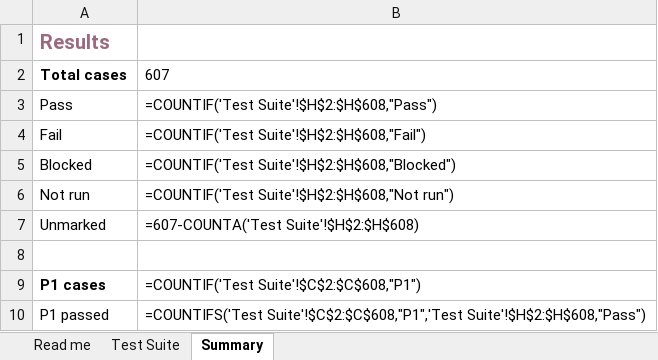
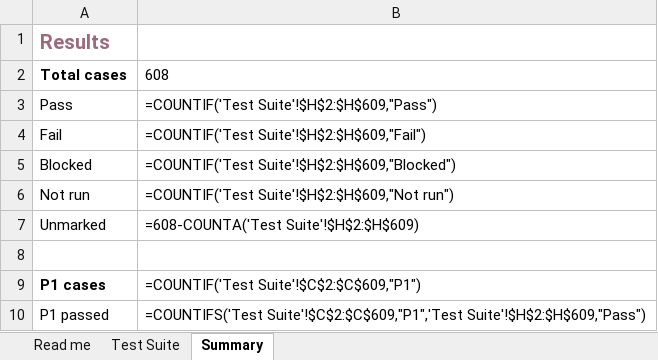
Before and after one commit to melroyds/doubledone, an Excel workbook: docs/qa/DoubleDone-E2E-Test-Suite.xlsx, sheet Summary, drawn as a sheet; values as stored, in another font and other column widths than the file's, no borders; formulas without a stored value are shown as written; the diff names each change by its address in the sheet, - before the commit and + after, or states it on an @@ line.

```diff
--- a/docs/qa/DoubleDone-E2E-Test-Suite.xlsx (sheet Summary)
+++ b/docs/qa/DoubleDone-E2E-Test-Suite.xlsx (sheet Summary)
-B2: 607
+B2: 608
-B3: =COUNTIF('Test Suite'!$H$2:$H$608,"Pass")
+B3: =COUNTIF('Test Suite'!$H$2:$H$609,"Pass")
-B4: =COUNTIF('Test Suite'!$H$2:$H$608,"Fail")
+B4: =COUNTIF('Test Suite'!$H$2:$H$609,"Fail")
-B5: =COUNTIF('Test Suite'!$H$2:$H$608,"Blocked")
+B5: =COUNTIF('Test Suite'!$H$2:$H$609,"Blocked")
-B6: =COUNTIF('Test Suite'!$H$2:$H$608,"Not run")
+B6: =COUNTIF('Test Suite'!$H$2:$H$609,"Not run")
-B7: =607-COUNTA('Test Suite'!$H$2:$H$608)
+B7: =608-COUNTA('Test Suite'!$H$2:$H$609)
-B9: =COUNTIF('Test Suite'!$C$2:$C$608,"P1")
+B9: =COUNTIF('Test Suite'!$C$2:$C$609,"P1")
-B10: =COUNTIFS('Test Suite'!$C$2:$C$608,"P1",'Test Suite'!$H$2:$H$608,"Pass")
+B10: =COUNTIFS('Test Suite'!$C$2:$C$609,"P1",'Test Suite'!$H$2:$H$609,"Pass")
```
Also changed, not shown: sheet Test Suite, 3 other files.
